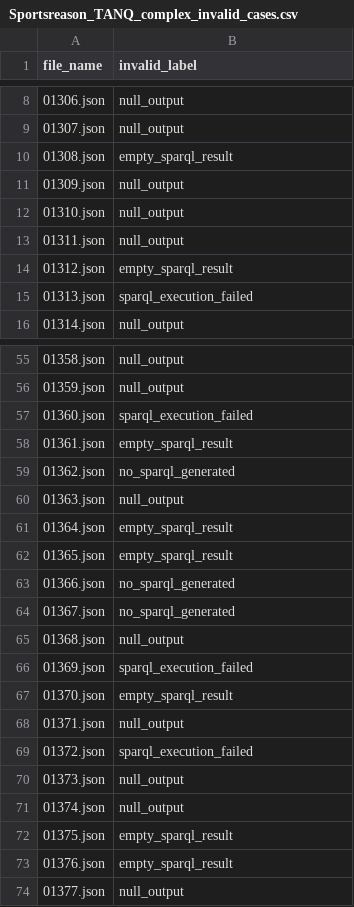
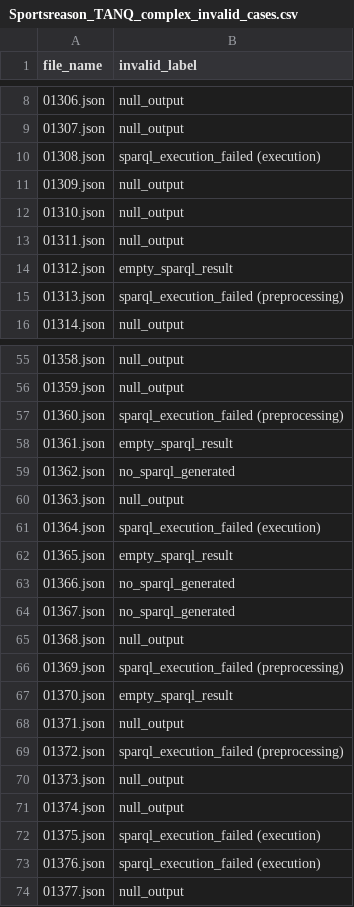
Before and after one commit to Bluebear77/SPARQL-TableQA, a CSV file: Output_GRASP/ComplexQA/Sportsreason_TANQ_complex/extracted_output/Sportsreason_TANQ_complex_invalid_cases.csv, drawn as a sheet; only a part is shown, gaps mark what is left out; the diff covers the shown part only.

```diff
--- a/Output_GRASP/ComplexQA/Sportsreason_TANQ_complex/extracted_output/Sportsreason_TANQ_complex_invalid_cases.csv
+++ b/Output_GRASP/ComplexQA/Sportsreason_TANQ_complex/extracted_output/Sportsreason_TANQ_complex_invalid_cases.csv
@@ -9,3 +9,3 @@ file_name,invalid_label
 01307.json,null_output
-01308.json,empty_sparql_result
+01308.json,sparql_execution_failed (execution)
 01309.json,null_output
@@ -14,3 +14,3 @@ file_name,invalid_label
 01312.json,empty_sparql_result
-01313.json,sparql_execution_failed
+01313.json,sparql_execution_failed (preprocessing)
 01314.json,null_output
@@ -56,3 +56,3 @@ file_name,invalid_label
 01359.json,null_output
-01360.json,sparql_execution_failed
+01360.json,sparql_execution_failed (preprocessing)
 01361.json,empty_sparql_result
@@ -60,3 +60,3 @@ file_name,invalid_label
 01363.json,null_output
-01364.json,empty_sparql_result
+01364.json,sparql_execution_failed (execution)
 01365.json,empty_sparql_result
@@ -65,10 +65,10 @@ file_name,invalid_label
 01368.json,null_output
-01369.json,sparql_execution_failed
+01369.json,sparql_execution_failed (preprocessing)
 01370.json,empty_sparql_result
 01371.json,null_output
-01372.json,sparql_execution_failed
+01372.json,sparql_execution_failed (preprocessing)
 01373.json,null_output
 01374.json,null_output
-01375.json,empty_sparql_result
-01376.json,empty_sparql_result
+01375.json,sparql_execution_failed (execution)
+01376.json,sparql_execution_failed (execution)
 01377.json,null_output
```
Also changed, not shown: 16 edited cells elsewhere in this file, Output_GRASP/ComplexQA/CompMix_table_complex/extracted_output/CompMix_table_complex_invalid_cases.csv, Output_GRASP/ComplexQA/Monaco_non_time_complex/extracted_output/Monaco_non_time_complex_invalid_cases.csv, 26 other files.
